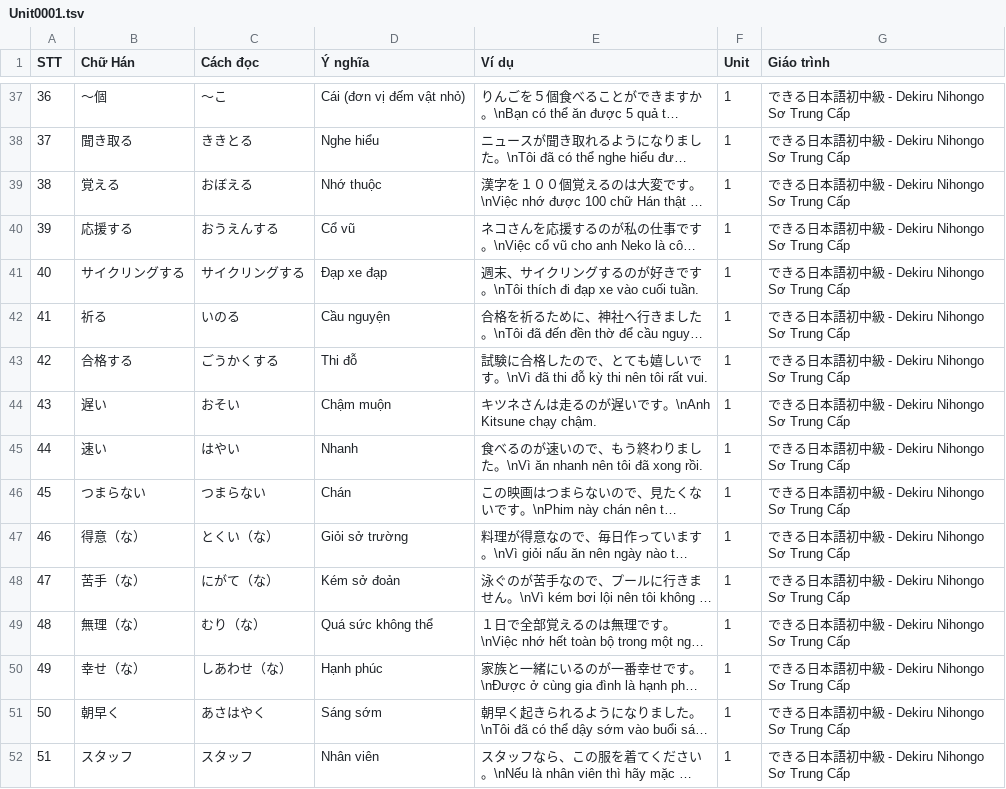
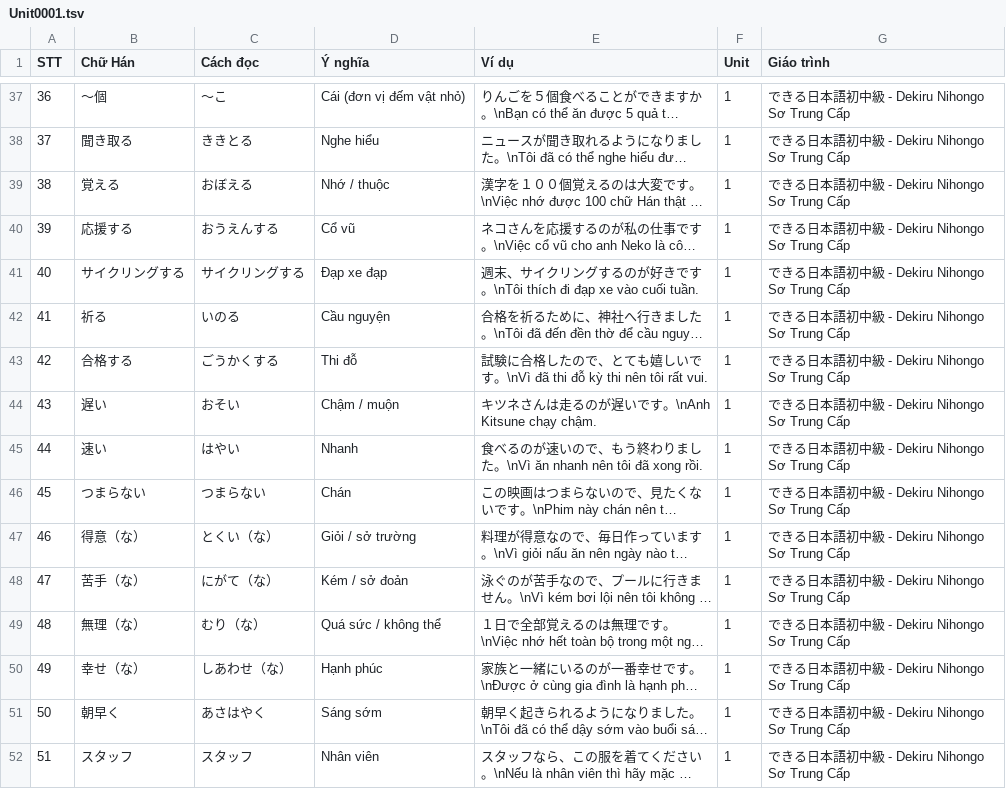
Before and after one commit to Nha-cua-Cao/JP-learning-tools, a TSV file: BlazeCard/Dekiru2/Unit0001.tsv, drawn as a sheet; only a part is shown, gaps mark what is left out; long unchanged cells end in …; the diff covers the shown part only; the diff names each change by its address in the sheet, - before the commit and + after, or states it on an @@ line.

Commit message:
BlazeCard: Update Unit 1

```diff
--- a/BlazeCard/Dekiru2/Unit0001.tsv
+++ b/BlazeCard/Dekiru2/Unit0001.tsv
-D39 (Ý nghĩa): Nhớ thuộc
+D39 (Ý nghĩa): Nhớ / thuộc
-D44 (Ý nghĩa): Chậm muộn
+D44 (Ý nghĩa): Chậm / muộn
-D47 (Ý nghĩa): Giỏi sở trường
+D47 (Ý nghĩa): Giỏi / sở trường
-D48 (Ý nghĩa): Kém sở đoản
+D48 (Ý nghĩa): Kém / sở đoản
-D49 (Ý nghĩa): Quá sức không thể
+D49 (Ý nghĩa): Quá sức / không thể
```
Also changed, not shown: 15 edited cells elsewhere in this file.
